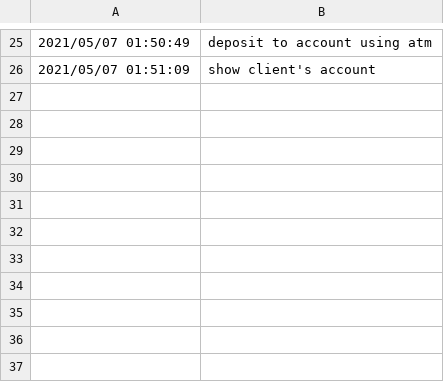
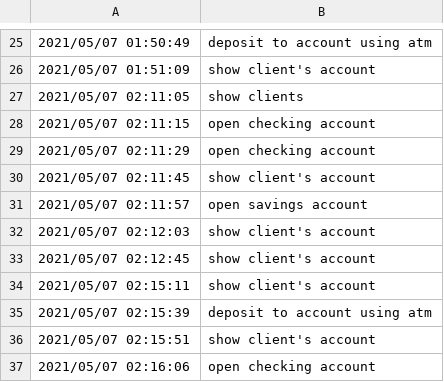
Before and after one commit to ralucatudor/banking-app, a CSV file: data/audit.csv, drawn as a sheet; only a part is shown, gaps mark what is left out; the diff names each change by its address in the sheet, - before the commit and + after, or states it on an @@ line.

Commit message:
Manage account data using csv file

```diff
--- a/data/audit.csv
+++ b/data/audit.csv
+row 27: 2021/05/07 02:11:05 | show clients
+row 28: 2021/05/07 02:11:15 | open checking account
+row 29: 2021/05/07 02:11:29 | open checking account
+row 30: 2021/05/07 02:11:45 | show client's account
+row 31: 2021/05/07 02:11:57 | open savings account
+row 32: 2021/05/07 02:12:03 | show client's account
+row 33: 2021/05/07 02:12:45 | show client's account
+row 34: 2021/05/07 02:15:11 | show client's account
+row 35: 2021/05/07 02:15:39 | deposit to account using atm
+row 36: 2021/05/07 02:15:51 | show client's account
+row 37: 2021/05/07 02:16:06 | open checking account
```
Also changed, not shown: 7 other files.
